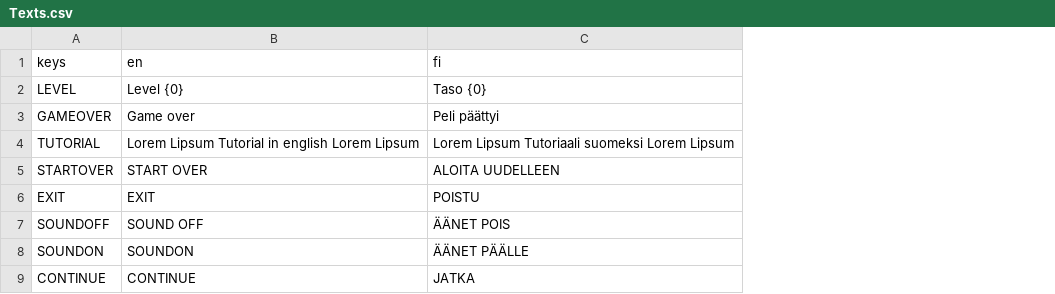
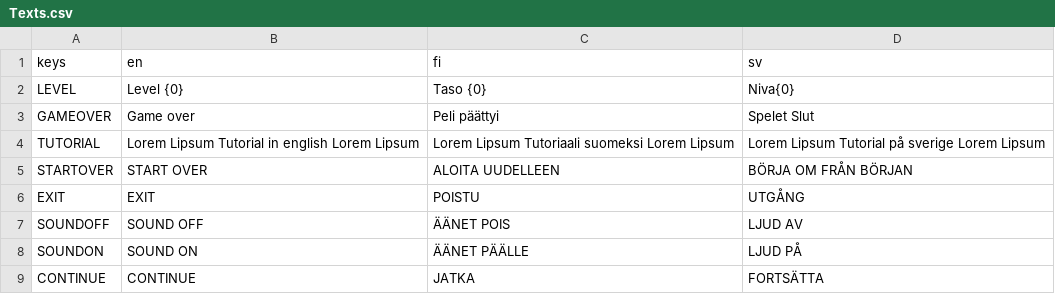
Before and after one commit to muhamedham/Tiimi4-Mobiilipeli-2026, a CSV file: Memotap/resources/Texts.csv, drawn as a sheet; the diff names each change by its address in the sheet, - before the commit and + after, or states it on an @@ line.

Commit message:
Käännös sverige

```diff
--- a/Memotap/resources/Texts.csv
+++ b/Memotap/resources/Texts.csv
+column D (sv), rows 2-9: Niva{0} | Spelet Slut | Lorem Lipsum Tutorial på sverige Lorem Lipsum | BÖRJA OM FRÅN BÖRJAN | UTGÅNG | LJUD AV | LJUD PÅ | FORTSÄTTA
-B8 (en): SOUNDON
+B8 (en): SOUND ON
```
Also changed, not shown: 10 other files.
